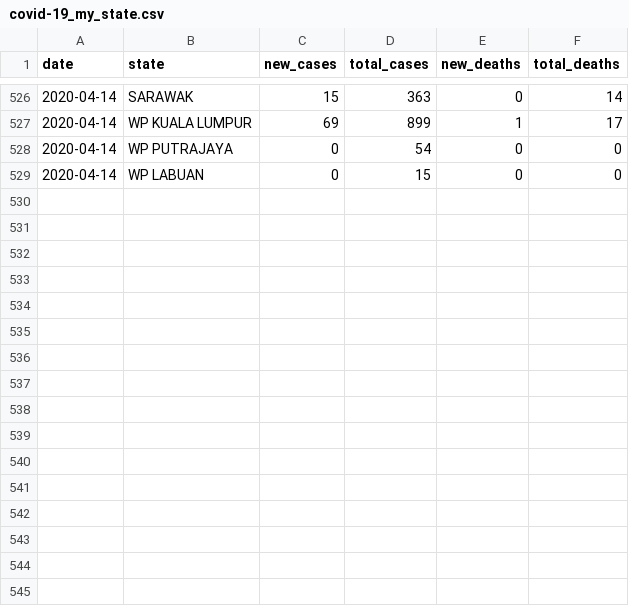
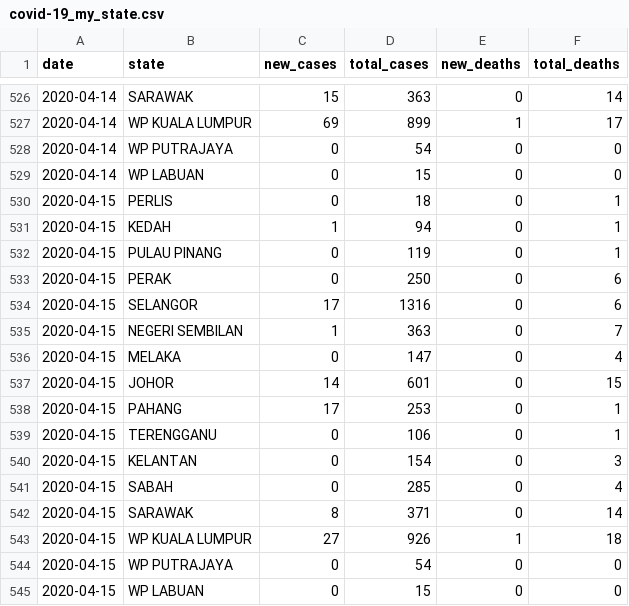
Before and after one commit to wnarifin/covid-19-malaysia, a CSV file: covid-19_my_state.csv, drawn as a sheet; only a part is shown, gaps mark what is left out.

```diff
--- a/covid-19_my_state.csv
+++ b/covid-19_my_state.csv
@@ -529 +529,17 @@
 2020-04-14,"WP LABUAN",0,15,0,0
+2020-04-15,"PERLIS",0,18,0,1
+2020-04-15,"KEDAH",1,94,0,1
+2020-04-15,"PULAU PINANG",0,119,0,1
+2020-04-15,"PERAK",0,250,0,6
+2020-04-15,"SELANGOR",17,1316,0,6
+2020-04-15,"NEGERI SEMBILAN",1,363,0,7
+2020-04-15,"MELAKA",0,147,0,4
+2020-04-15,"JOHOR",14,601,0,15
+2020-04-15,"PAHANG",17,253,0,1
+2020-04-15,"TERENGGANU",0,106,0,1
+2020-04-15,"KELANTAN",0,154,0,3
+2020-04-15,"SABAH",0,285,0,4
+2020-04-15,"SARAWAK",8,371,0,14
+2020-04-15,"WP KUALA LUMPUR",27,926,1,18
+2020-04-15,"WP PUTRAJAYA",0,54,0,0
+2020-04-15,"WP LABUAN",0,15,0,0
```
Also changed, not shown: covid-19_my.csv, covid-19_my_full.csv, 1 other file.
